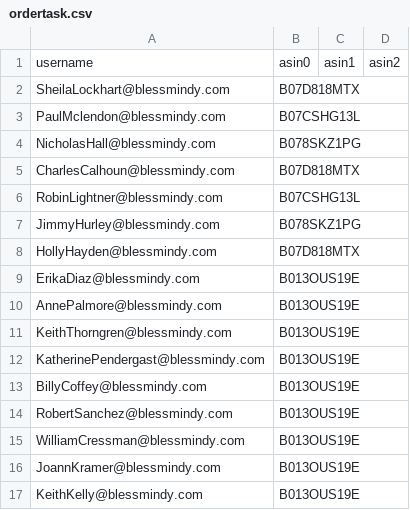
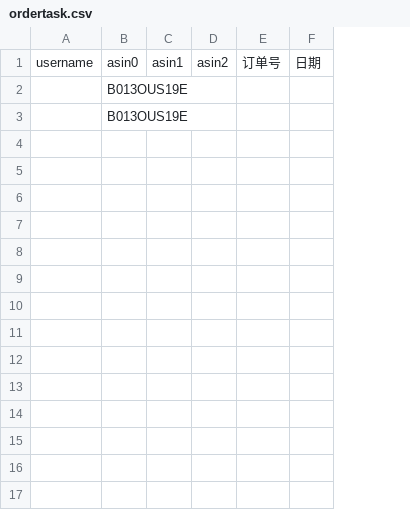
Before and after one commit to czds68/AmazonBuy, a CSV file: amazonbuy_database/ordertask.csv, drawn as a sheet; removed rows and columns are numbered as before the commit, all else as after; the diff names each change by its address in the sheet, - before the commit and + after, or states it on an @@ line.

```diff
--- a/amazonbuy_database/ordertask.csv
+++ b/amazonbuy_database/ordertask.csv
-column A, row 1: username; rows 9-10: ErikaDiaz@blessmindy.com | AnnePalmore@blessmindy.com
+column A, row 1: username
+column E, row 1: 订单号
+column F, row 1: 日期
-row 2: SheilaLockhart@blessmindy.com | B07D818MTX
-row 3: PaulMclendon@blessmindy.com | B07CSHG13L
-row 4: NicholasHall@blessmindy.com | B078SKZ1PG
-row 5: CharlesCalhoun@blessmindy.com | B07D818MTX
-row 6: RobinLightner@blessmindy.com | B07CSHG13L
-row 7: JimmyHurley@blessmindy.com | B078SKZ1PG
-row 8: HollyHayden@blessmindy.com | B07D818MTX
-row 11: KeithThorngren@blessmindy.com | B013OUS19E
-row 12: KatherinePendergast@blessmindy.com | B013OUS19E
-row 13: BillyCoffey@blessmindy.com | B013OUS19E
-row 14: RobertSanchez@blessmindy.com | B013OUS19E
-row 15: WilliamCressman@blessmindy.com | B013OUS19E
-row 16: JoannKramer@blessmindy.com | B013OUS19E
-row 17: KeithKelly@blessmindy.com | B013OUS19E
```
Also changed, not shown: amazonbuy_database/AccountInfo.csv, amazonbuy_database/Finance.csv, 5 other files.
